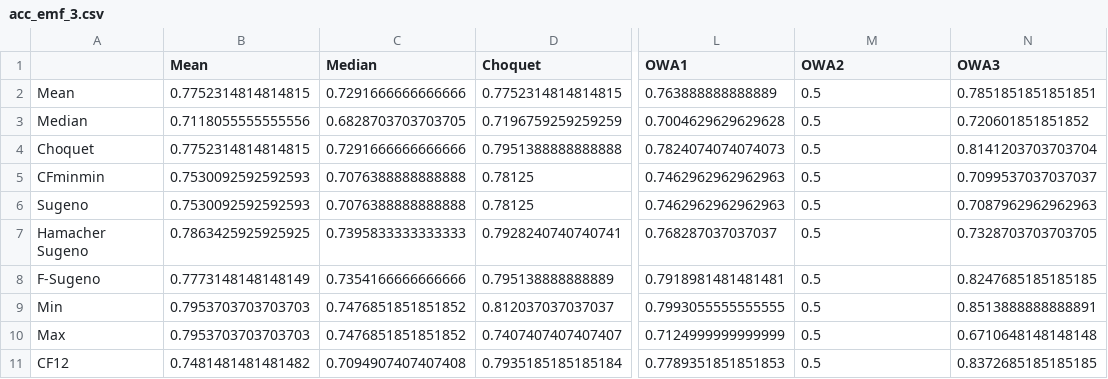
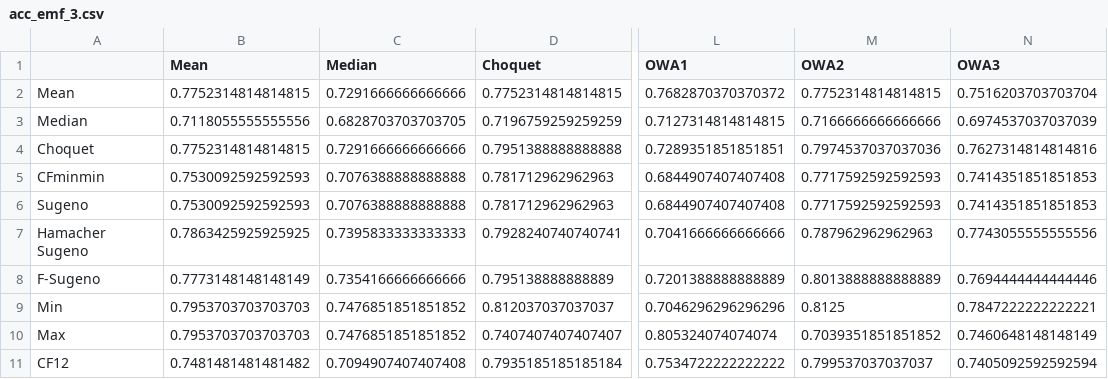
Before and after one commit to Fuminides/BCI_Results, a CSV file: Results 2a/acc_emf_3.csv, drawn as a sheet; only a part is shown, gaps mark what is left out; the diff covers the shown part only; the diff names each change by its address in the sheet, - before the commit and + after, or states it on an @@ line.

```diff
--- a/Results 2a/acc_emf_3.csv
+++ b/Results 2a/acc_emf_3.csv
-L2 (OWA1): 0.763888888888889
+L2 (OWA1): 0.7682870370370372
-M2 (OWA2): 0.5
+M2 (OWA2): 0.7752314814814815
-N2 (OWA3): 0.7851851851851851
+N2 (OWA3): 0.7516203703703704
-L3 (OWA1): 0.7004629629629628
+L3 (OWA1): 0.7127314814814815
-M3 (OWA2): 0.5
+M3 (OWA2): 0.7166666666666666
-N3 (OWA3): 0.720601851851852
+N3 (OWA3): 0.6974537037037039
-L4 (OWA1): 0.7824074074074073
+L4 (OWA1): 0.7289351851851851
-M4 (OWA2): 0.5
+M4 (OWA2): 0.7974537037037036
-N4 (OWA3): 0.8141203703703704
+N4 (OWA3): 0.7627314814814816
-D5:D6 (Choquet): 0.78125
+D5:D6 (Choquet): 0.781712962962963
-L5:L6 (OWA1): 0.7462962962962963
+L5:L6 (OWA1): 0.6844907407407408
-M5:M6 (OWA2): 0.5
+M5:M6 (OWA2): 0.7717592592592593
-N5 (OWA3): 0.7099537037037037
+N5 (OWA3): 0.7414351851851853
-N6 (OWA3): 0.7087962962962963
+N6 (OWA3): 0.7414351851851853
-L7 (OWA1): 0.768287037037037
+L7 (OWA1): 0.7041666666666666
-M7 (OWA2): 0.5
+M7 (OWA2): 0.787962962962963
-N7 (OWA3): 0.7328703703703705
+N7 (OWA3): 0.7743055555555556
-L8 (OWA1): 0.7918981481481481
+L8 (OWA1): 0.7201388888888889
-M8 (OWA2): 0.5
+M8 (OWA2): 0.8013888888888889
-N8 (OWA3): 0.8247685185185185
+N8 (OWA3): 0.7694444444444446
-L9 (OWA1): 0.7993055555555555
+L9 (OWA1): 0.7046296296296296
-M9 (OWA2): 0.5
+M9 (OWA2): 0.8125
-N9 (OWA3): 0.8513888888888891
+N9 (OWA3): 0.7847222222222221
-L10 (OWA1): 0.7124999999999999
+L10 (OWA1): 0.805324074074074
-M10 (OWA2): 0.5
+M10 (OWA2): 0.7039351851851852
-N10 (OWA3): 0.6710648148148148
+N10 (OWA3): 0.7460648148148149
-L11 (OWA1): 0.7789351851851853
+L11 (OWA1): 0.7534722222222222
-M11 (OWA2): 0.5
+M11 (OWA2): 0.799537037037037
-N11 (OWA3): 0.8372685185185185
+N11 (OWA3): 0.7405092592592594
```
Also changed, not shown: 63 edited cells elsewhere in this file, Results 2a/acc_emf_1.csv, Results 2a/acc_emf_4.csv, 6 other files.
